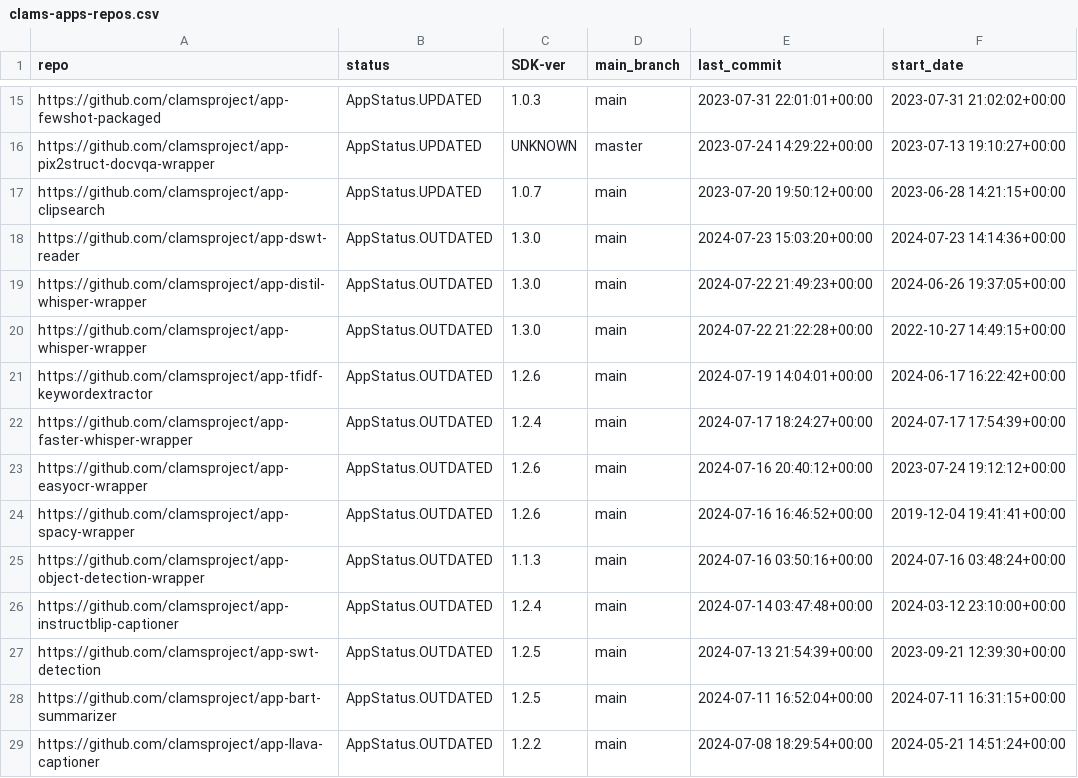
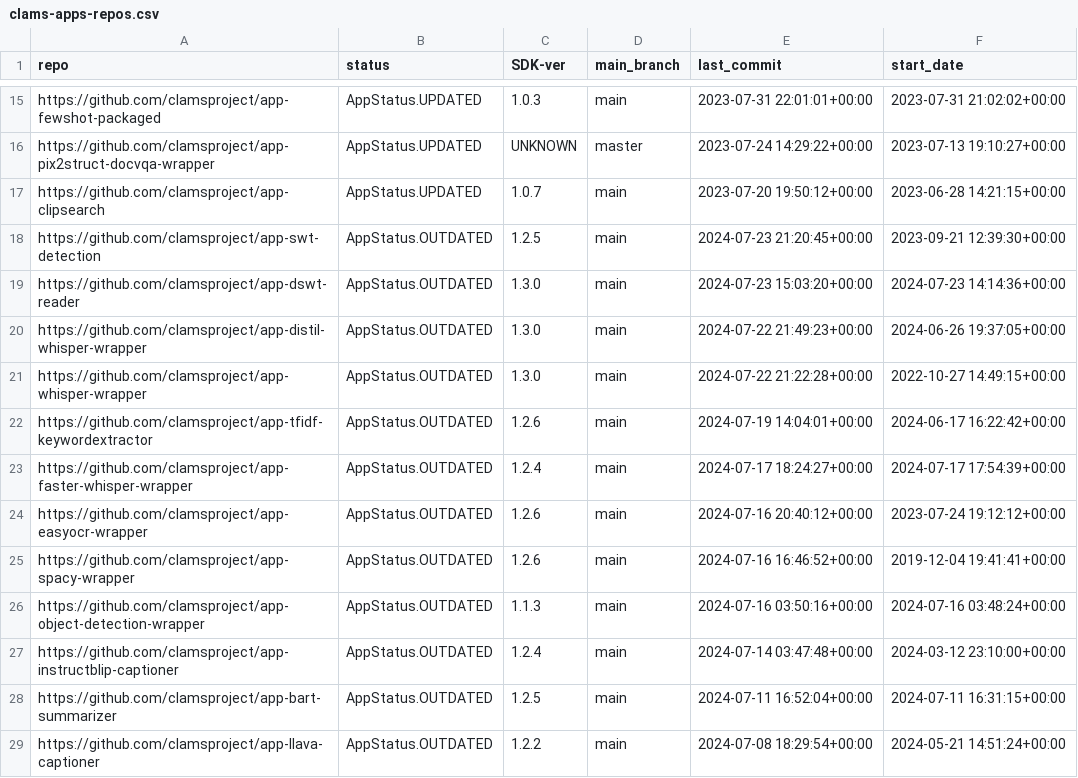
Before and after one commit to keighrim/ghactions-tester, a CSV file: clams-apps-repos.csv, drawn as a sheet; only a part is shown, gaps mark what is left out.

Commit message:
updating app development dashboard file

```diff
--- a/clams-apps-repos.csv
+++ b/clams-apps-repos.csv
@@ -17,2 +17,3 @@ https://github.com/clamsproject/app-pix2struct-docvqa-wrapper,AppStatus.UPDATED,
 https://github.com/clamsproject/app-clipsearch,AppStatus.UPDATED,1.0.7,main,2023-07-20 19:50:12+00:00,2023-06-28 14:21:15+00:00
+https://github.com/clamsproject/app-swt-detection,AppStatus.OUTDATED,1.2.5,main,2024-07-23 21:20:45+00:00,2023-09-21 12:39:30+00:00
 https://github.com/clamsproject/app-dswt-reader,AppStatus.OUTDATED,1.3.0,main,2024-07-23 15:03:20+00:00,2024-07-23 14:14:36+00:00
@@ -26,3 +27,2 @@ https://github.com/clamsproject/app-object-detection-wrapper,AppStatus.OUTDATED,
 https://github.com/clamsproject/app-instructblip-captioner,AppStatus.OUTDATED,1.2.4,main,2024-07-14 03:47:48+00:00,2024-03-12 23:10:00+00:00
-https://github.com/clamsproject/app-swt-detection,AppStatus.OUTDATED,1.2.5,main,2024-07-13 21:54:39+00:00,2023-09-21 12:39:30+00:00
 https://github.com/clamsproject/app-bart-summarizer,AppStatus.OUTDATED,1.2.5,main,2024-07-11 16:52:04+00:00,2024-07-11 16:31:15+00:00
```
